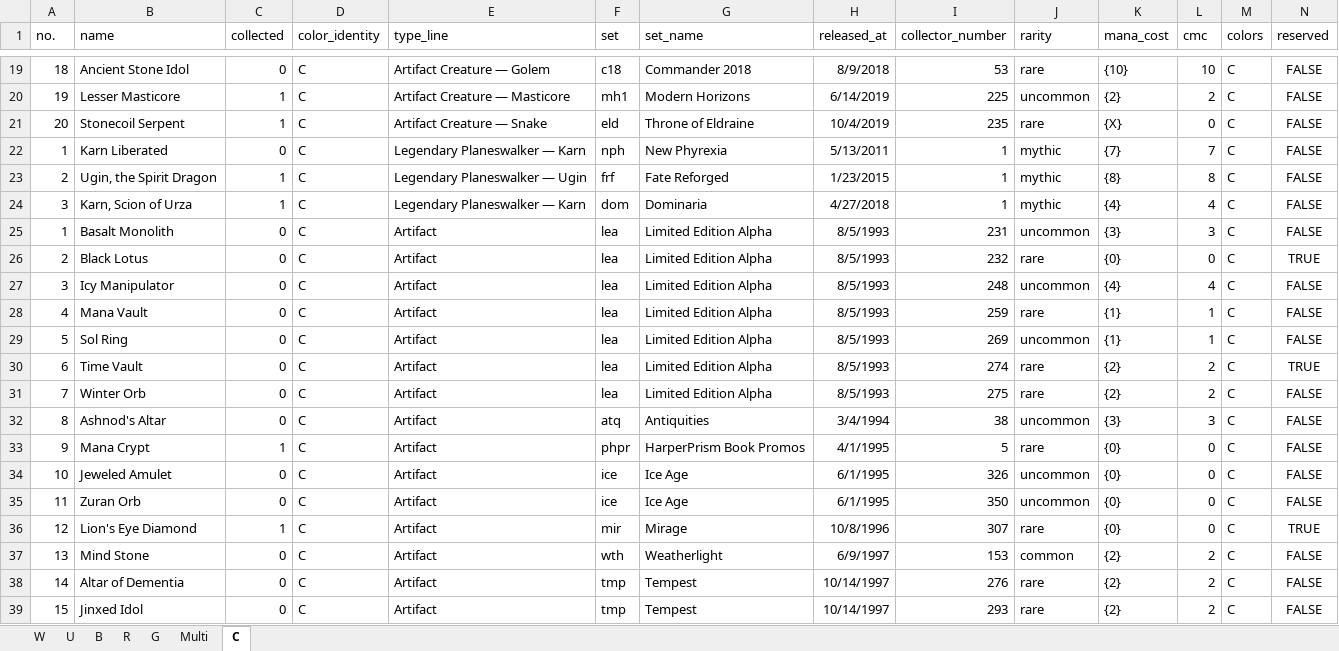
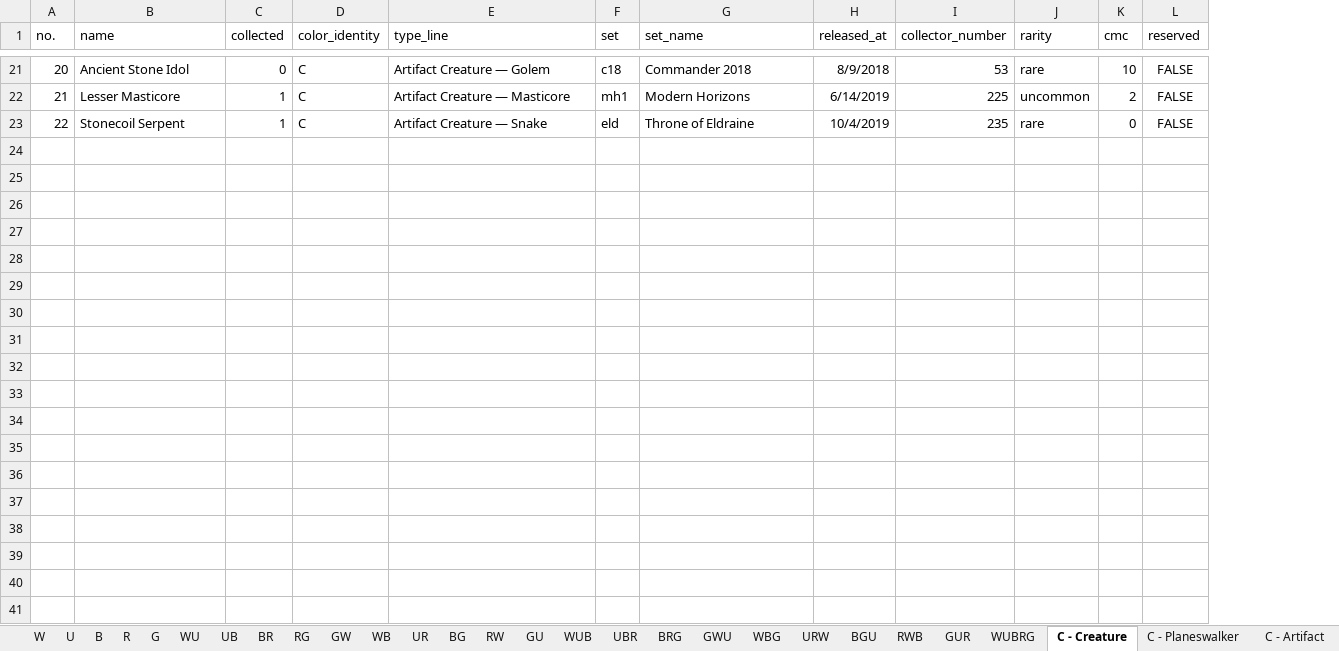
Before and after one commit to RuohengLiu/MTG-CUBE, an Excel workbook: cube_cards.xlsx, sheet C - Creature, drawn as a sheet; only a part is shown, gaps mark what is left out; values as stored, in another font and other column widths than the file's, no borders; removed rows and columns are numbered as before the commit, all else as after; the diff covers the shown part only; the diff names each change by its address in the sheet, - before the commit and + after, or states it on an @@ line.

```diff
--- a/cube_cards.xlsx (sheet C - Creature)
+++ b/cube_cards.xlsx (sheet C - Creature)
-sheet tab: Multi
+sheet tab: WU
-sheet tab: C
+sheet tab: C - Creature
+sheet tab: UB
+sheet tab: BR
+sheet tab: RG
+sheet tab: GW
+sheet tab: WB
+sheet tab: UR
+sheet tab: BG
+sheet tab: RW
+sheet tab: GU
+sheet tab: WUB
+sheet tab: UBR
+sheet tab: BRG
+sheet tab: GWU
+sheet tab: WBG
+sheet tab: URW
+sheet tab: BGU
+sheet tab: RWB
+sheet tab: GUR
+sheet tab: WUBRG
+sheet tab: C - Planeswalker
+sheet tab: C - Artifact
-column K (mana_cost), rows 19-21: {10} | {2} | {X}
-column M (colors), rows 19-21: all C
@@ column A (no.) renumbered between rows 18 and 23 @@
-row 22: 1 | Karn Liberated | 0 | C | Legendary Planeswalker — Karn | nph | New Phyrexia | 5/13/2011 | 1 | mythic | {7} | 7 | C | FALSE
-row 23: 2 | Ugin, the Spirit Dragon | 1 | C | Legendary Planeswalker — Ugin | frf | Fate Reforged | 1/23/2015 | 1 | mythic | {8} | 8 | C | FALSE
-row 24: 3 | Karn, Scion of Urza | 1 | C | Legendary Planeswalker — Karn | dom | Dominaria | 4/27/2018 | 1 | mythic | {4} | 4 | C | FALSE
-row 25: 1 | Basalt Monolith | 0 | C | Artifact | lea | Limited Edition Alpha | 8/5/1993 | 231 | uncommon | {3} | 3 | C | FALSE
-row 26: 2 | Black Lotus | 0 | C | Artifact | lea | Limited Edition Alpha | 8/5/1993 | 232 | rare | {0} | 0 | C | TRUE
-row 27: 3 | Icy Manipulator | 0 | C | Artifact | lea | Limited Edition Alpha | 8/5/1993 | 248 | uncommon | {4} | 4 | C | FALSE
-row 28: 4 | Mana Vault | 0 | C | Artifact | lea | Limited Edition Alpha | 8/5/1993 | 259 | rare | {1} | 1 | C | FALSE
-row 29: 5 | Sol Ring | 0 | C | Artifact | lea | Limited Edition Alpha | 8/5/1993 | 269 | uncommon | {1} | 1 | C | FALSE
-row 30: 6 | Time Vault | 0 | C | Artifact | lea | Limited Edition Alpha | 8/5/1993 | 274 | rare | {2} | 2 | C | TRUE
-row 31: 7 | Winter Orb | 0 | C | Artifact | lea | Limited Edition Alpha | 8/5/1993 | 275 | rare | {2} | 2 | C | FALSE
-row 32: 8 | Ashnod's Altar | 0 | C | Artifact | atq | Antiquities | 3/4/1994 | 38 | uncommon | {3} | 3 | C | FALSE
-row 33: 9 | Mana Crypt | 1 | C | Artifact | phpr | HarperPrism Book Promos | 4/1/1995 | 5 | rare | {0} | 0 | C | FALSE
-row 34: 10 | Jeweled Amulet | 0 | C | Artifact | ice | Ice Age | 6/1/1995 | 326 | uncommon | {0} | 0 | C | FALSE
-row 35: 11 | Zuran Orb | 0 | C | Artifact | ice | Ice Age | 6/1/1995 | 350 | uncommon | {0} | 0 | C | FALSE
-row 36: 12 | Lion's Eye Diamond | 1 | C | Artifact | mir | Mirage | 10/8/1996 | 307 | rare | {0} | 0 | C | TRUE
-row 37: 13 | Mind Stone | 0 | C | Artifact | wth | Weatherlight | 6/9/1997 | 153 | common | {2} | 2 | C | FALSE
-row 38: 14 | Altar of Dementia | 0 | C | Artifact | tmp | Tempest | 10/14/1997 | 276 | rare | {2} | 2 | C | FALSE
-row 39: 15 | Jinxed Idol | 0 | C | Artifact | tmp | Tempest | 10/14/1997 | 293 | rare | {2} | 2 | C | FALSE
```
Also changed, not shown: 2 added rows and 95 removed rows elsewhere in this sheet, sheet WU, sheet W, sheet B, sheet R, sheet G, sheet U, other sheet tabs.
